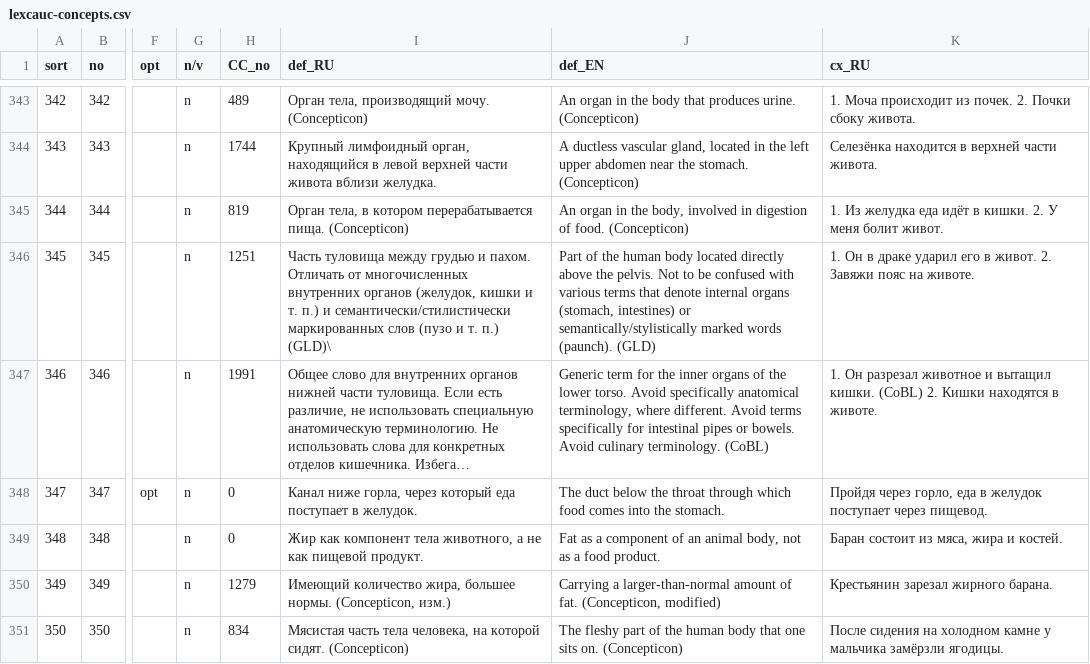
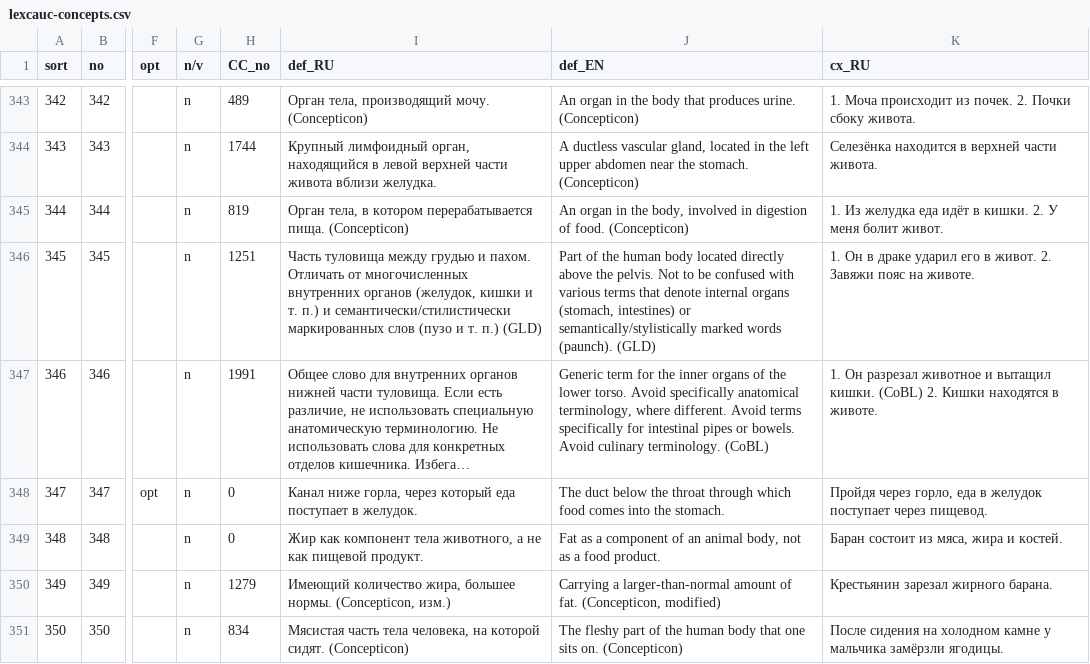
Before and after one commit to lexcauc/lexcauc-db, a CSV file: lexcauc-concepts.csv, drawn as a sheet; only a part is shown, gaps mark what is left out; long unchanged cells end in …; the diff names each change by its address in the sheet, - before the commit and + after, or states it on an @@ line.

Commit message:
Removed trailing backslash

```diff
--- a/lexcauc-concepts.csv
+++ b/lexcauc-concepts.csv
-I346 (def_RU): …т. п.) (GLD)\
+I346 (def_RU): …т. п.) (GLD)
```
